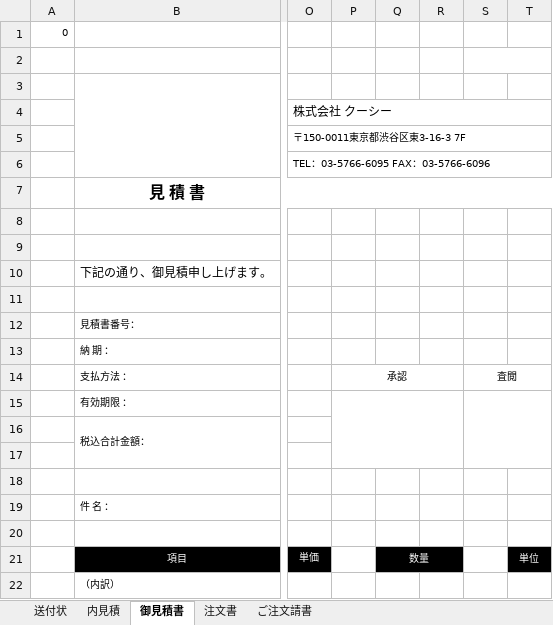
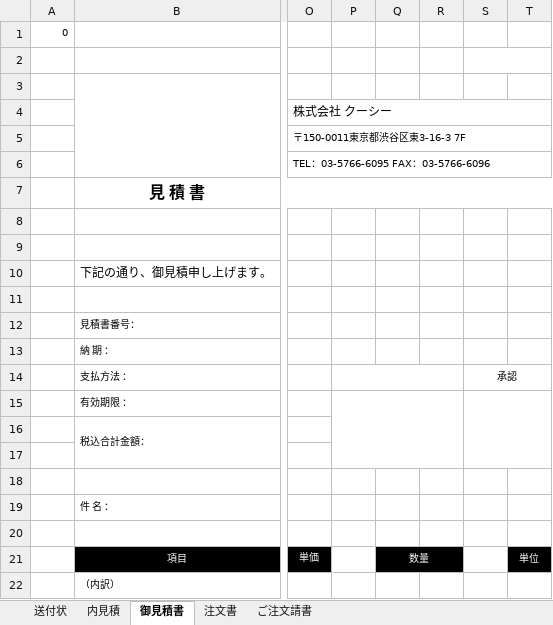
Before and after one commit to Ivankali2020/test, an Excel workbook: template.xlsx, sheet 御見積書, drawn as a sheet; only a part is shown, gaps mark what is left out; values as stored, in another font and other column widths than the file's, no borders; charts and pictures not drawn; the diff names each change by its address in the sheet, - before the commit and + after, or states it on an @@ line.

```diff
--- a/template.xlsx (sheet 御見積書)
+++ b/template.xlsx (sheet 御見積書)
-P14: 承認
+P14: (empty)
-S14: 査閲
+S14: 承認
```
Also changed, not shown: sheet 内見積, calimApplication.xlsx.
